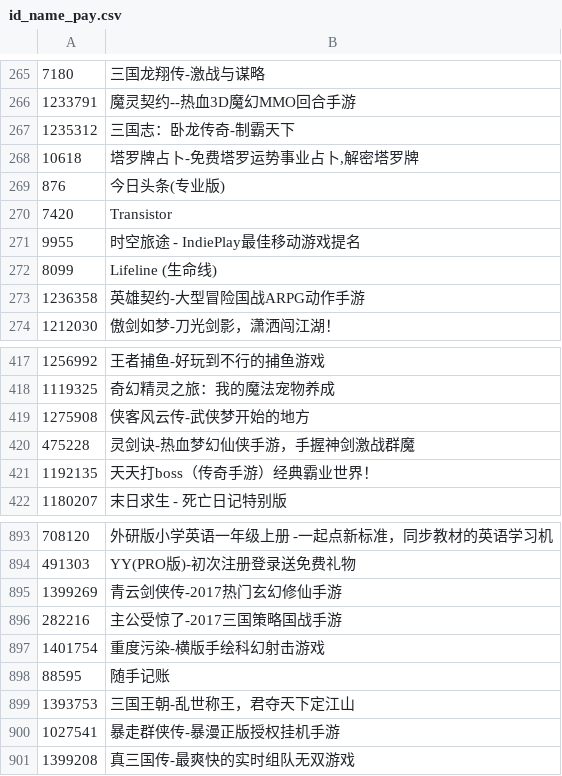
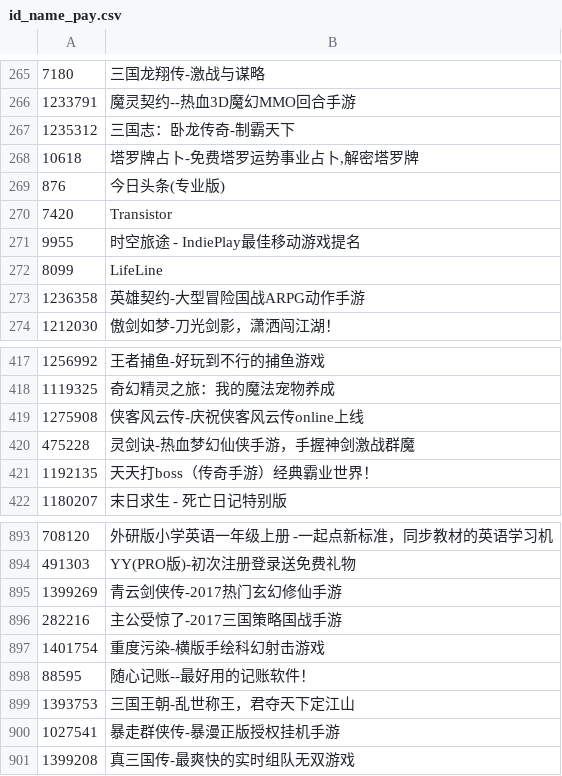
Before and after one commit to xgy221/app_rank, a CSV file: data/data_needed/id_name_pay.csv, drawn as a sheet; only a part is shown, gaps mark what is left out.

```diff
--- a/data/data_needed/id_name_pay.csv
+++ b/data/data_needed/id_name_pay.csv
@@ -271,3 +271,3 @@
 9955,时空旅途 - IndiePlay最佳移动游戏提名
-8099,Lifeline (生命线)
+8099,LifeLine
 1236358,英雄契约-大型冒险国战ARPG动作手游
@@ -418,3 +418,3 @@
 1119325,奇幻精灵之旅：我的魔法宠物养成
-1275908,侠客风云传-武侠梦开始的地方
+1275908,侠客风云传-庆祝侠客风云传online上线
 475228,灵剑诀-热血梦幻仙侠手游，手握神剑激战群魔
@@ -897,3 +897,3 @@
 1401754,重度污染-横版手绘科幻射击游戏
-88595,随手记账
+88595,随心记账--最好用的记账软件！
 1393753,三国王朝-乱世称王，君夺天下定江山
```
Also changed, not shown: data/data_needed/id_name_free.csv, data/data_needed/rank_list_free.csv, 4 other files.
